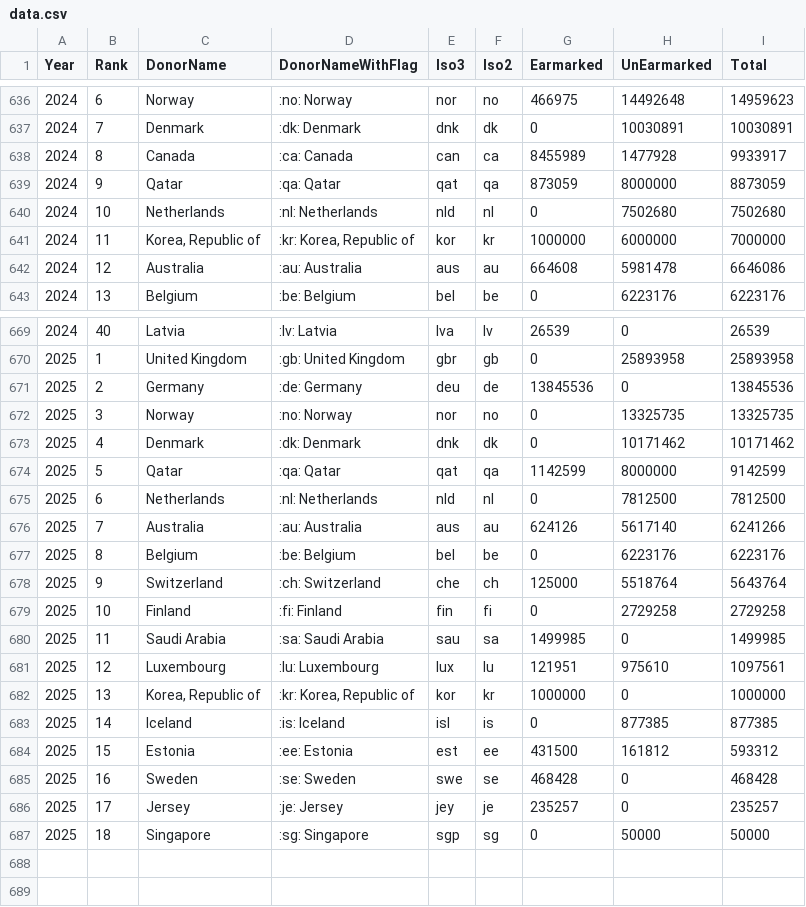
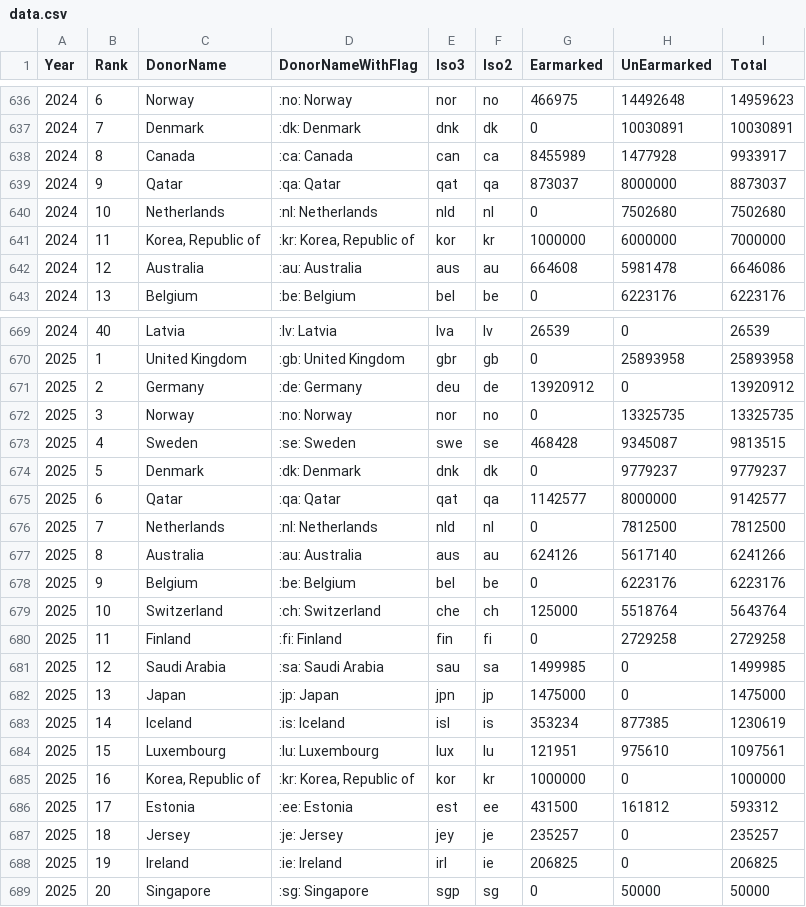
Before and after one commit to UN-OCHA/oct-donors-to-csv, a CSV file: data.csv, drawn as a sheet; only a part is shown, gaps mark what is left out.

```diff
--- a/data.csv
+++ b/data.csv
@@ -638,3 +638,3 @@
 2024,"8","Canada",":ca: Canada","can","ca","8455989","1477928","9933917"
-2024,"9","Qatar",":qa: Qatar","qat","qa","873059","8000000","8873059"
+2024,"9","Qatar",":qa: Qatar","qat","qa","873037","8000000","8873037"
 2024,"10","Netherlands",":nl: Netherlands","nld","nl","0","7502680","7502680"
@@ -670,18 +670,20 @@
 2025,"1","United Kingdom",":gb: United Kingdom","gbr","gb","0","25893958","25893958"
-2025,"2","Germany",":de: Germany","deu","de","13845536","0","13845536"
+2025,"2","Germany",":de: Germany","deu","de","13920912","0","13920912"
 2025,"3","Norway",":no: Norway","nor","no","0","13325735","13325735"
-2025,"4","Denmark",":dk: Denmark","dnk","dk","0","10171462","10171462"
-2025,"5","Qatar",":qa: Qatar","qat","qa","1142599","8000000","9142599"
-2025,"6","Netherlands",":nl: Netherlands","nld","nl","0","7812500","7812500"
-2025,"7","Australia",":au: Australia","aus","au","624126","5617140","6241266"
-2025,"8","Belgium",":be: Belgium","bel","be","0","6223176","6223176"
-2025,"9","Switzerland",":ch: Switzerland","che","ch","125000","5518764","5643764"
-2025,"10","Finland",":fi: Finland","fin","fi","0","2729258","2729258"
-2025,"11","Saudi Arabia",":sa: Saudi Arabia","sau","sa","1499985","0","1499985"
-2025,"12","Luxembourg",":lu: Luxembourg","lux","lu","121951","975610","1097561"
-2025,"13","Korea, Republic of",":kr: Korea, Republic of","kor","kr","1000000","0","1000000"
-2025,"14","Iceland",":is: Iceland","isl","is","0","877385","877385"
-2025,"15","Estonia",":ee: Estonia","est","ee","431500","161812","593312"
-2025,"16","Sweden",":se: Sweden","swe","se","468428","0","468428"
-2025,"17","Jersey",":je: Jersey","jey","je","235257","0","235257"
-2025,"18","Singapore",":sg: Singapore","sgp","sg","0","50000","50000"
+2025,"4","Sweden",":se: Sweden","swe","se","468428","9345087","9813515"
+2025,"5","Denmark",":dk: Denmark","dnk","dk","0","9779237","9779237"
+2025,"6","Qatar",":qa: Qatar","qat","qa","1142577","8000000","9142577"
+2025,"7","Netherlands",":nl: Netherlands","nld","nl","0","7812500","7812500"
+2025,"8","Australia",":au: Australia","aus","au","624126","5617140","6241266"
+2025,"9","Belgium",":be: Belgium","bel","be","0","6223176","6223176"
+2025,"10","Switzerland",":ch: Switzerland","che","ch","125000","5518764","5643764"
+2025,"11","Finland",":fi: Finland","fin","fi","0","2729258","2729258"
+2025,"12","Saudi Arabia",":sa: Saudi Arabia","sau","sa","1499985","0","1499985"
+2025,"13","Japan",":jp: Japan","jpn","jp","1475000","0","1475000"
+2025,"14","Iceland",":is: Iceland","isl","is","353234","877385","1230619"
+2025,"15","Luxembourg",":lu: Luxembourg","lux","lu","121951","975610","1097561"
+2025,"16","Korea, Republic of",":kr: Korea, Republic of","kor","kr","1000000","0","1000000"
+2025,"17","Estonia",":ee: Estonia","est","ee","431500","161812","593312"
+2025,"18","Jersey",":je: Jersey","jey","je","235257","0","235257"
+2025,"19","Ireland",":ie: Ireland","irl","ie","206825","0","206825"
+2025,"20","Singapore",":sg: Singapore","sgp","sg","0","50000","50000"
```
Also changed, not shown: data_2024.csv, data_2025.csv.
